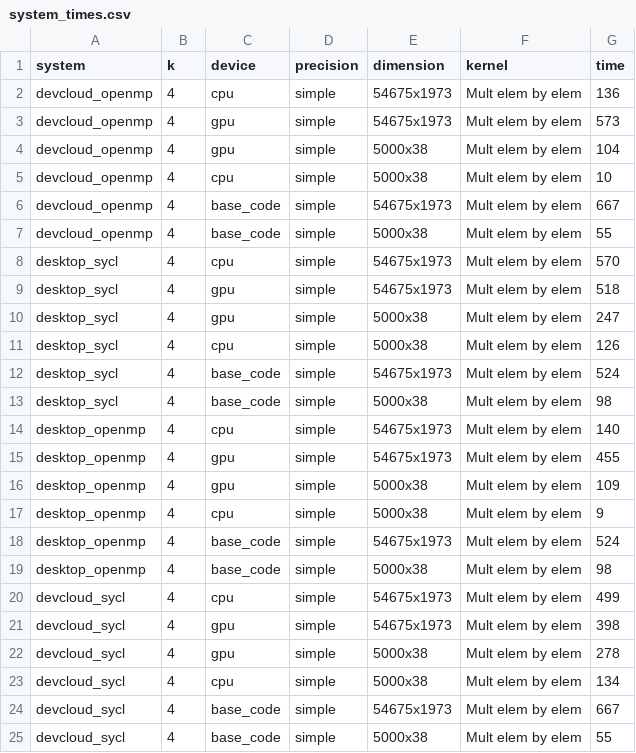
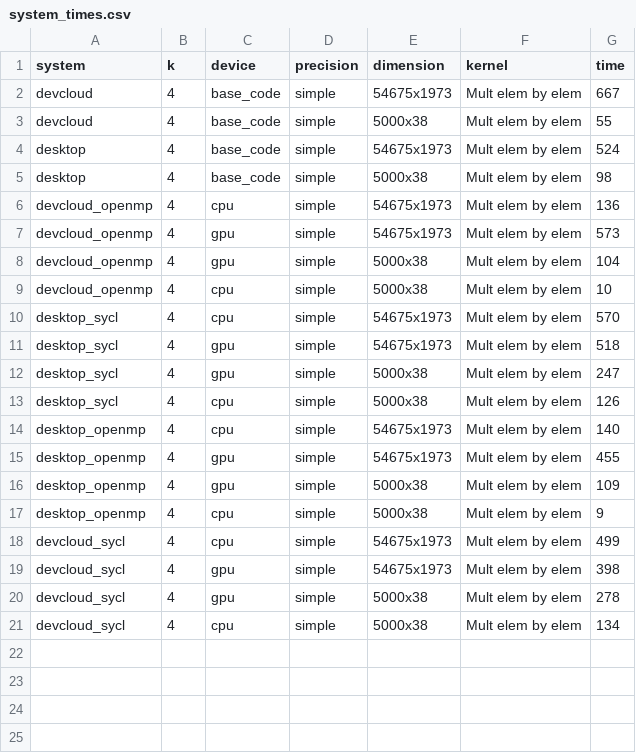
Before and after one commit to FRYoussef/nmf-data-plot, a CSV file: datawarehouse/system/system_times.csv, drawn as a sheet.

```diff
--- a/datawarehouse/system/system_times.csv
+++ b/datawarehouse/system/system_times.csv
@@ -1,2 +1,6 @@
 system,k,device,precision,dimension,kernel,time
+devcloud,4,base_code,simple,54675x1973,Mult elem by elem,667
+devcloud,4,base_code,simple,5000x38,Mult elem by elem,55
+desktop,4,base_code,simple,54675x1973,Mult elem by elem,524
+desktop,4,base_code,simple,5000x38,Mult elem by elem,98
 devcloud_openmp,4,cpu,simple,54675x1973,Mult elem by elem,136
@@ -5,4 +9,2 @@ devcloud_openmp,4,gpu,simple,5000x38,Mult elem by elem,104
 devcloud_openmp,4,cpu,simple,5000x38,Mult elem by elem,10
-devcloud_openmp,4,base_code,simple,54675x1973,Mult elem by elem,667
-devcloud_openmp,4,base_code,simple,5000x38,Mult elem by elem,55
 desktop_sycl,4,cpu,simple,54675x1973,Mult elem by elem,570
@@ -11,4 +13,2 @@ desktop_sycl,4,gpu,simple,5000x38,Mult elem by elem,247
 desktop_sycl,4,cpu,simple,5000x38,Mult elem by elem,126
-desktop_sycl,4,base_code,simple,54675x1973,Mult elem by elem,524
-desktop_sycl,4,base_code,simple,5000x38,Mult elem by elem,98
 desktop_openmp,4,cpu,simple,54675x1973,Mult elem by elem,140
@@ -17,4 +17,2 @@ desktop_openmp,4,gpu,simple,5000x38,Mult elem by elem,109
 desktop_openmp,4,cpu,simple,5000x38,Mult elem by elem,9
-desktop_openmp,4,base_code,simple,54675x1973,Mult elem by elem,524
-desktop_openmp,4,base_code,simple,5000x38,Mult elem by elem,98
 devcloud_sycl,4,cpu,simple,54675x1973,Mult elem by elem,499
@@ -23,3 +21 @@ devcloud_sycl,4,gpu,simple,5000x38,Mult elem by elem,278
 devcloud_sycl,4,cpu,simple,5000x38,Mult elem by elem,134
-devcloud_sycl,4,base_code,simple,54675x1973,Mult elem by elem,667
-devcloud_sycl,4,base_code,simple,5000x38,Mult elem by elem,55
```
Also changed, not shown: 8 other files.
